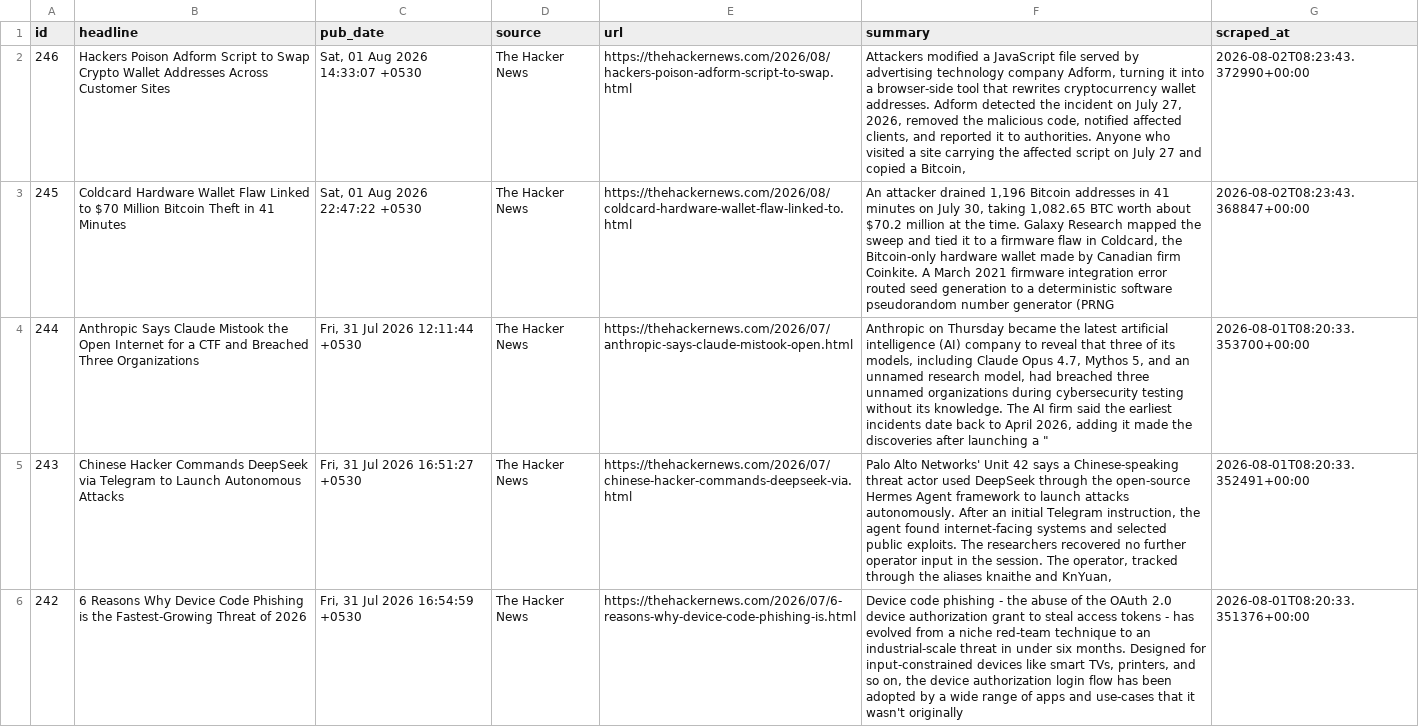
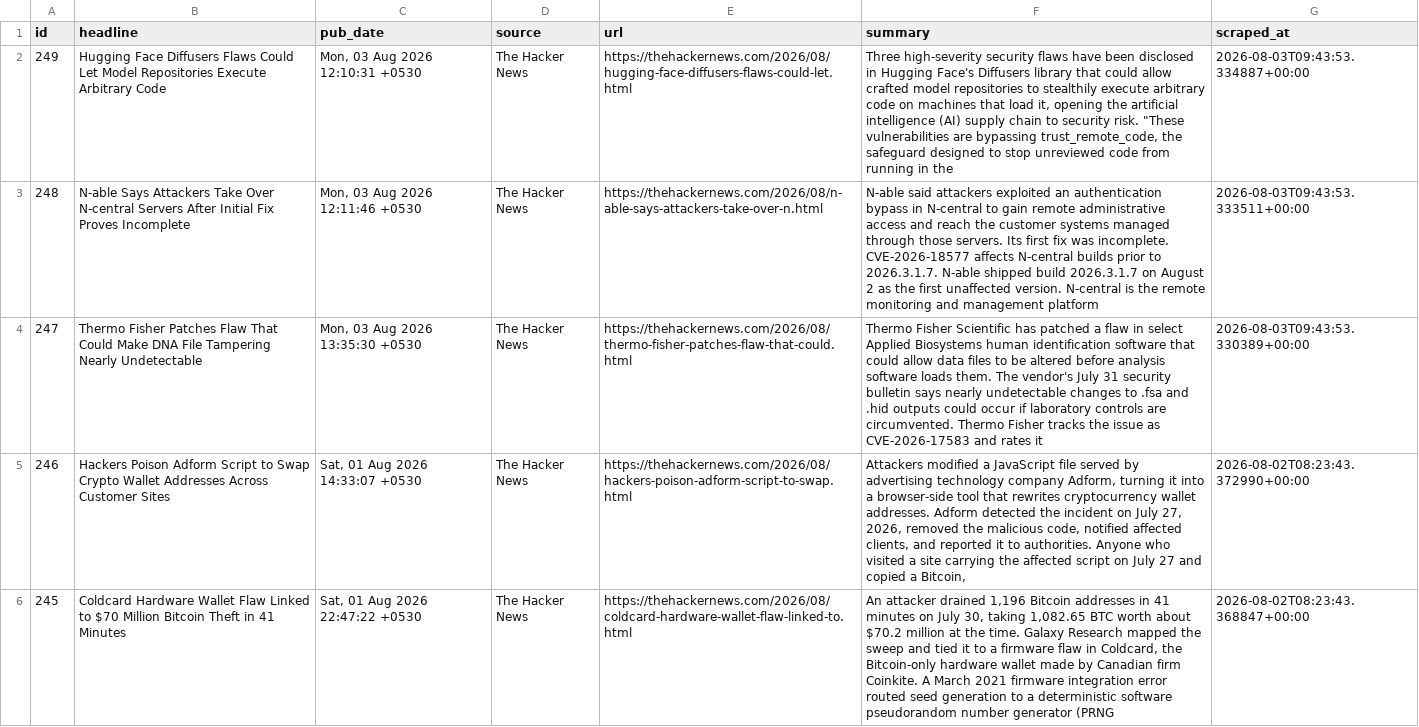
Before and after one commit to IdreesYousofzai/cyber-news-pipeline, a CSV file: data/articles.csv, drawn as a sheet; only a part is shown; the shorter side is filled out with more unchanged rows; the diff names each change by its address in the sheet, - before the commit and + after, or states it on an @@ line.

```diff
--- a/data/articles.csv
+++ b/data/articles.csv
+row 2: 249 | Hugging Face Diffusers Flaws Could Let Model Repositories Execute Arbitrary Code | Mon, 03 Aug 2026 12:10:31 +0530 | The Hacker News | https://thehackernews.com/2026/08/hugging-face-diffusers-flaws-could-let.html | Three high-severity security flaws have been disclosed in Hugging Face's Diffusers library that could allow crafted model repositories to stealthily execute arbitrary code on machines that load it, opening the artificial intelligence (AI) supply chain to security risk. "These vulnerabilities are bypassing trust_remote_code, the safeguard designed to stop unreviewed code from running in the | 2026-08-03T09:43:53.334887+00:00
+row 3: 248 | N-able Says Attackers Take Over N-central Servers After Initial Fix Proves Incomplete | Mon, 03 Aug 2026 12:11:46 +0530 | The Hacker News | https://thehackernews.com/2026/08/n-able-says-attackers-take-over-n.html | N-able said attackers exploited an authentication bypass in N-central to gain remote administrative access and reach the customer systems managed through those servers. Its first fix was incomplete. CVE-2026-18577 affects N-central builds prior to 2026.3.1.7. N-able shipped build 2026.3.1.7 on August 2 as the first unaffected version. N-central is the remote monitoring and management platform | 2026-08-03T09:43:53.333511+00:00
+row 4: 247 | Thermo Fisher Patches Flaw That Could Make DNA File Tampering Nearly Undetectable | Mon, 03 Aug 2026 13:35:30 +0530 | The Hacker News | https://thehackernews.com/2026/08/thermo-fisher-patches-flaw-that-could.html | Thermo Fisher Scientific has patched a flaw in select Applied Biosystems human identification software that could allow data files to be altered before analysis software loads them. The vendor's July 31 security bulletin says nearly undetectable changes to .fsa and .hid outputs could occur if laboratory controls are circumvented. Thermo Fisher tracks the issue as CVE-2026-17583 and rates it | 2026-08-03T09:43:53.330389+00:00
```
Also changed, not shown: 1 other file.
